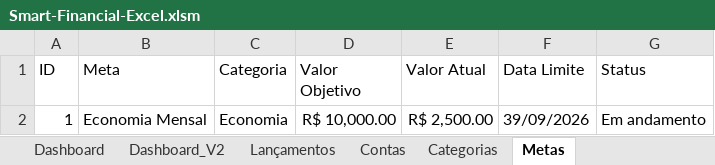
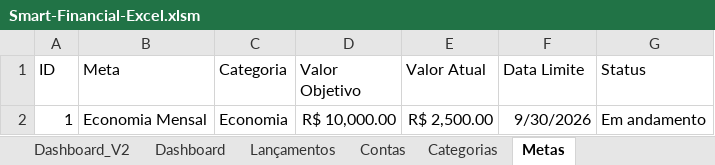
Before and after one commit to Adriano10Lacerda/Smart-Financial-Excel, an Excel workbook: Excel/Smart-Financial-Excel.xlsm, sheet Metas, drawn as a sheet; values as stored, in another font and other column widths than the file's, no borders; table styles not drawn; the diff names each change by its address in the sheet, - before the commit and + after, or states it on an @@ line.

```diff
--- a/Excel/Smart-Financial-Excel.xlsm (sheet Metas)
+++ b/Excel/Smart-Financial-Excel.xlsm (sheet Metas)
@@ sheet tab order changed: Dashboard_V2 | Dashboard | Lançamentos | Contas | Categorias | Metas @@
-F2 (Data Limite): 39/09/2026
+F2 (Data Limite): 9/30/2026
```
Also changed, not shown: sheet Dashboard_V2, formulas that keep their value, hidden cells, charts or pictures.
